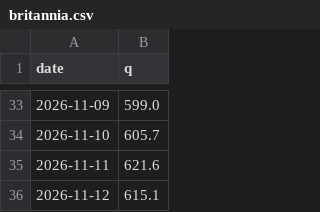
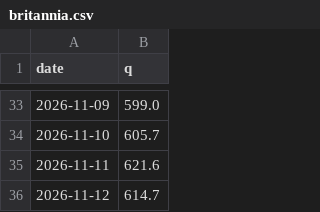
Before and after one commit to mimomimo15/prevision-frontenac, a CSV file: docs/britannia.csv, drawn as a sheet; only a part is shown, gaps mark what is left out.

```diff
--- a/docs/britannia.csv
+++ b/docs/britannia.csv
@@ -35,2 +35,2 @@ date,q
 2026-11-11,621.6
-2026-11-12,615.1
+2026-11-12,614.7
```
Also changed, not shown: docs/aux_daily.csv, docs/forecast_archive.csv, 6 other files.
